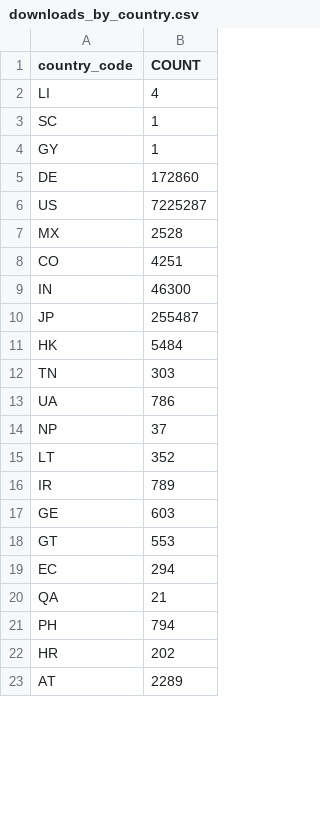
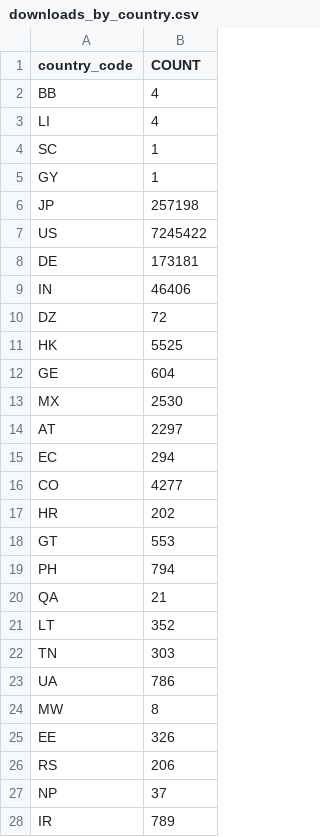
Before and after one commit to DimedS/kedro-pycafe-data, a CSV file: data/02_intermediate/downloads_by_country.csv, drawn as a sheet; only a part is shown; the diff covers the shown part only.

```diff
--- a/data/02_intermediate/downloads_by_country.csv
+++ b/data/02_intermediate/downloads_by_country.csv
@@ -1,2 +1,3 @@
 country_code,COUNT
+BB,4
 LI,4
@@ -4,20 +5,24 @@ SC,1
 GY,1
-DE,172860
-US,7225287
-MX,2528
-CO,4251
-IN,46300
-JP,255487
-HK,5484
+JP,257198
+US,7245422
+DE,173181
+IN,46406
+DZ,72
+HK,5525
+GE,604
+MX,2530
+AT,2297
+EC,294
+CO,4277
+HR,202
+GT,553
+PH,794
+QA,21
+LT,352
 TN,303
 UA,786
+MW,8
+EE,326
+RS,206
 NP,37
-LT,352
 IR,789
-GE,603
-GT,553
-EC,294
-QA,21
-PH,794
-HR,202
-AT,2289
```
Also changed, not shown: 19 added rows, 19 removed rows, 40 moved rows and 10 edited cells elsewhere in this file, data/02_intermediate/kedro_commands_mau.csv, data/02_intermediate/kedro_plugins_mau.csv, 3 other files.
